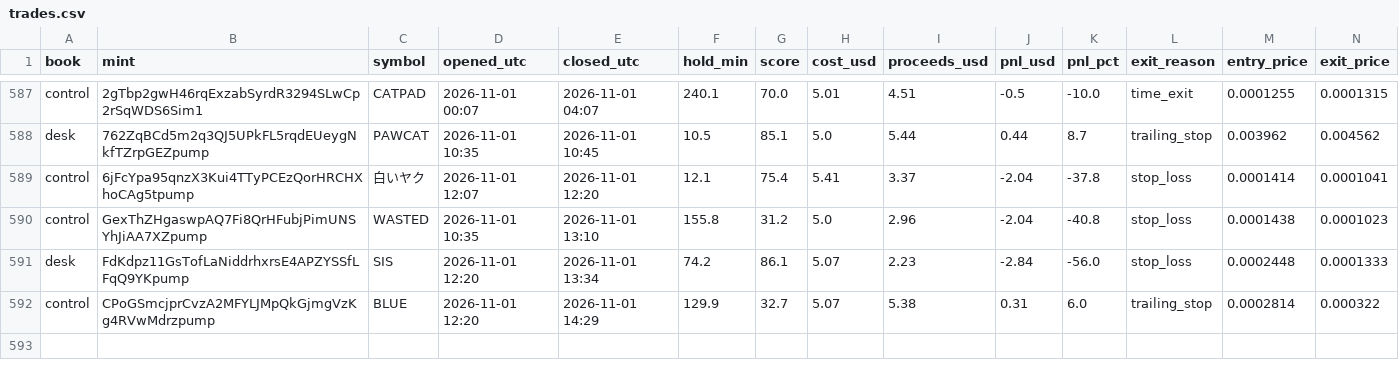
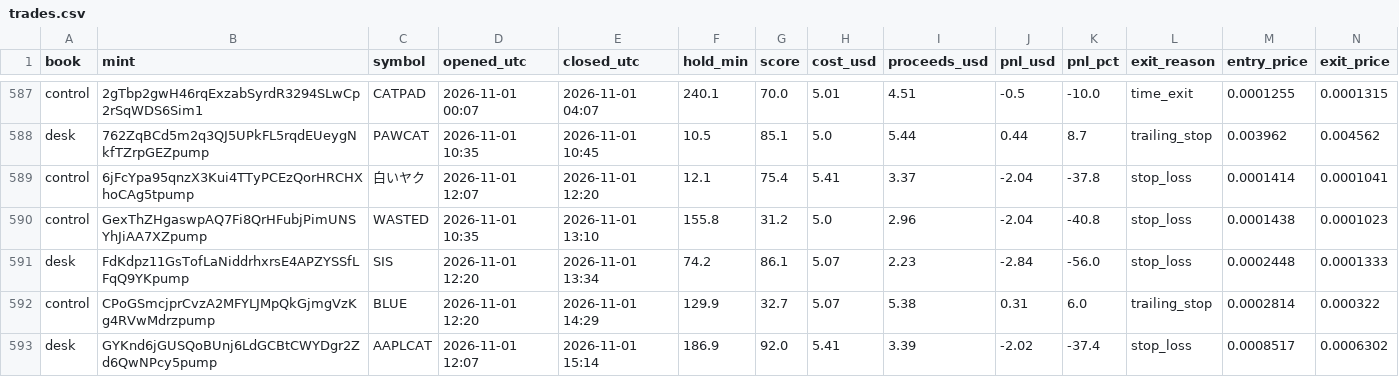
Before and after one commit to adarshapadhan/padhan-paper-desk, a CSV file: data/trades.csv, drawn as a sheet; only a part is shown, gaps mark what is left out; rows hold the shown columns only; the diff names each change by its address in the sheet, - before the commit and + after, or states it on an @@ line.

Commit message:
desk update 2026-11-01T15:25Z

```diff
--- a/data/trades.csv
+++ b/data/trades.csv
+row 593: desk | GYKnd6jGUSQoBUnj6LdGCBtCWYDgr2Zd6QwNPcy5pump | AAPLCAT | 2026-11-01 12:07 | 2026-11-01 15:14 | 186.9 | 92.0 | 5.41 | 3.39 | -2.02 | -37.4 | stop_loss | 0.0008517 | 0.0006302
```
Also changed, not shown: data/equity.csv, 4 other files.
